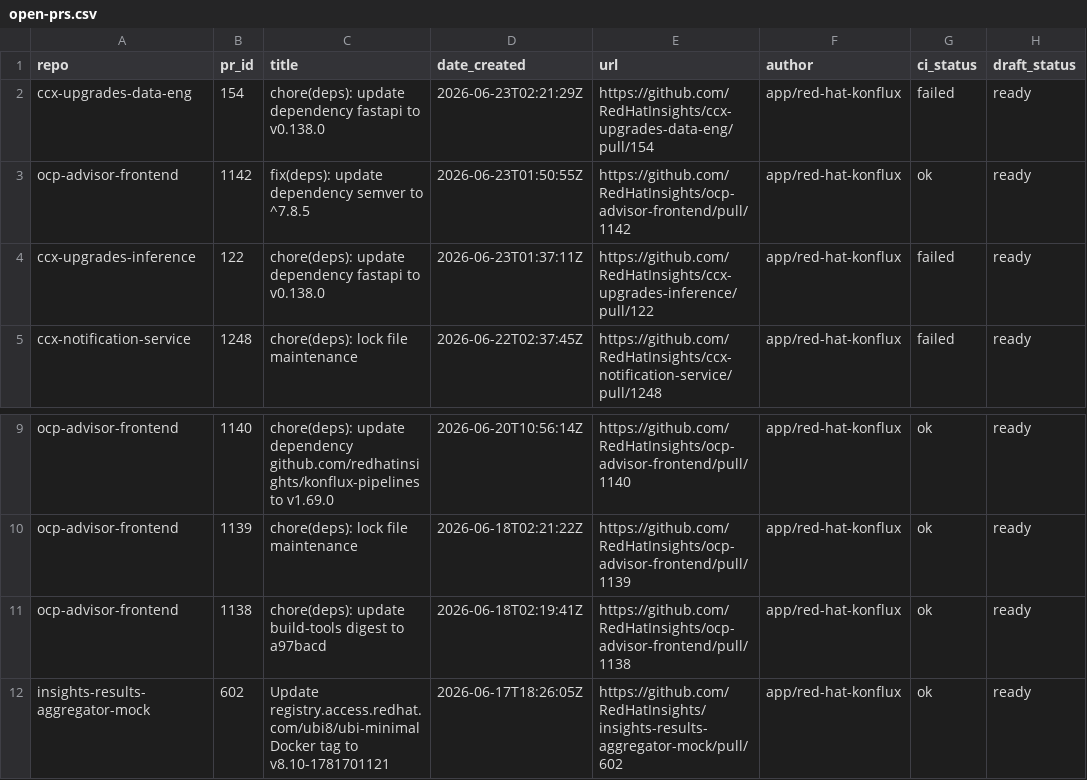
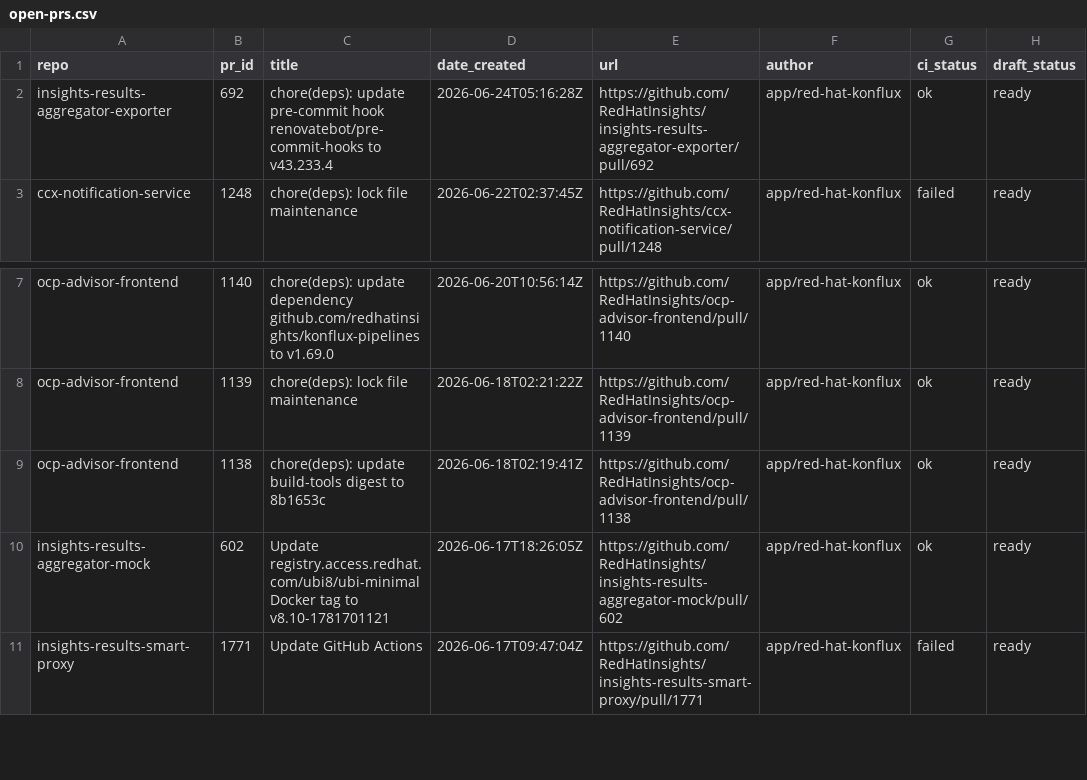
Before and after one commit to RedHatInsights/processing-tools, a CSV file: open_mr_pr/github/open-prs.csv, drawn as a sheet; only a part is shown, gaps mark what is left out; the shorter side is filled out with more unchanged rows.

```diff
--- a/open_mr_pr/github/open-prs.csv
+++ b/open_mr_pr/github/open-prs.csv
@@ -1,5 +1,3 @@
 repo,pr_id,title,date_created,url,author,ci_status,draft_status
-ccx-upgrades-data-eng,154,chore(deps): update dependency fastapi to v0.138.0,2026-06-23T02:21:29Z,https://github.com/RedHatInsights/ccx-upgrades-data-eng/pull/154,app/red-hat-konflux,failed,ready
-ocp-advisor-frontend,1142,fix(deps): update dependency semver to ^7.8.5,2026-06-23T01:50:55Z,https://github.com/RedHatInsights/ocp-advisor-frontend/pull/1142,app/red-hat-konflux,ok,ready
-ccx-upgrades-inference,122,chore(deps): update dependency fastapi to v0.138.0,2026-06-23T01:37:11Z,https://github.com/RedHatInsights/ccx-upgrades-inference/pull/122,app/red-hat-konflux,failed,ready
+insights-results-aggregator-exporter,692,chore(deps): update pre-commit hook renovatebot/pre-commit-hooks to v43.233.4,2026-06-24T05:16:28Z,https://github.com/RedHatInsights/insights-results-aggregator-exporter/pull/692,app/red-hat-konflux,ok,ready
 ccx-notification-service,1248,chore(deps): lock file maintenance,2026-06-22T02:37:45Z,https://github.com/RedHatInsights/ccx-notification-service/pull/1248,app/red-hat-konflux,failed,ready
@@ -10,3 +8,3 @@ ocp-advisor-frontend,1140,chore(deps): update dependency github.com/redhatinsigh
 ocp-advisor-frontend,1139,chore(deps): lock file maintenance,2026-06-18T02:21:22Z,https://github.com/RedHatInsights/ocp-advisor-frontend/pull/1139,app/red-hat-konflux,ok,ready
-ocp-advisor-frontend,1138,chore(deps): update build-tools digest to a97bacd,2026-06-18T02:19:41Z,https://github.com/RedHatInsights/ocp-advisor-frontend/pull/1138,app/red-hat-konflux,ok,ready
+ocp-advisor-frontend,1138,chore(deps): update build-tools digest to 8b1653c,2026-06-18T02:19:41Z,https://github.com/RedHatInsights/ocp-advisor-frontend/pull/1138,app/red-hat-konflux,ok,ready
 insights-results-aggregator-mock,602,Update registry.access.redhat.com/ubi8/ubi-minimal Docker tag to v8.10-1781701121,2026-06-17T18:26:05Z,https://github.com/RedHatInsights/insights-results-aggregator-mock/pull/602,app/red-hat-konflux,ok,ready
```
Also changed, not shown: 3 other files.
